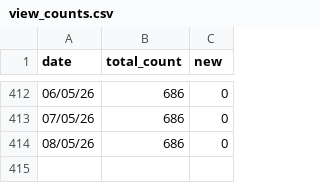
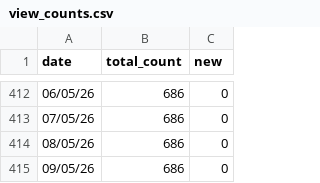
Before and after one commit to ewkt/ewkt, a CSV file: profile_views/data/view_counts.csv, drawn as a sheet; only a part is shown, gaps mark what is left out; the diff names each change by its address in the sheet, - before the commit and + after, or states it on an @@ line.

```diff
--- a/profile_views/data/view_counts.csv
+++ b/profile_views/data/view_counts.csv
+row 415: 09/05/26 | 686 | 0
```
Also changed, not shown: 2 other files.
